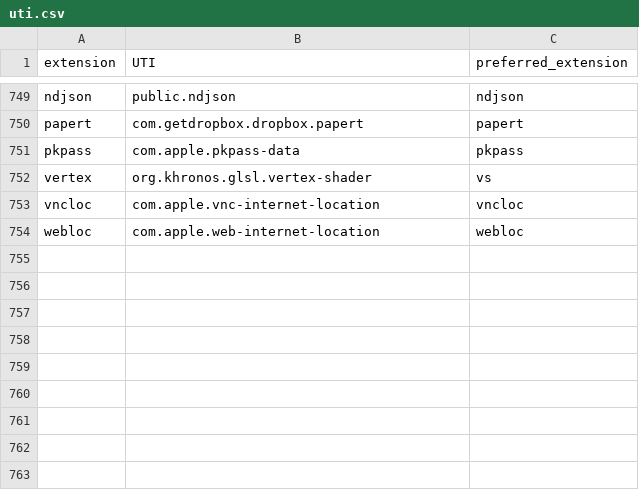
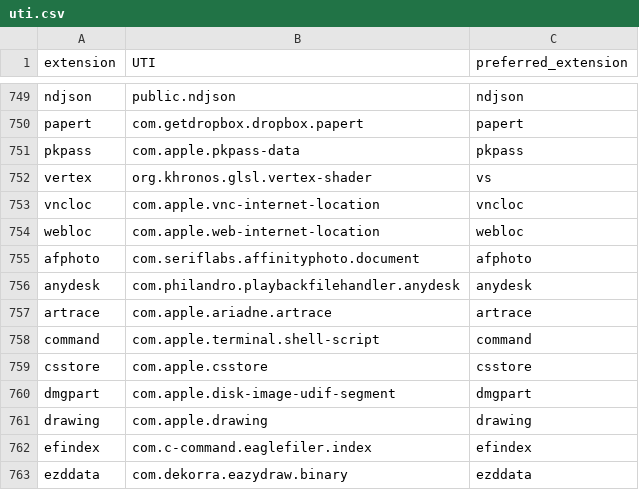
Before and after one commit to RhetTbull/utitools, a CSV file: src/utitools/uti.csv, drawn as a sheet; only a part is shown, gaps mark what is left out.

Commit message:
Updated uti.csv

```diff
--- a/src/utitools/uti.csv
+++ b/src/utitools/uti.csv
@@ -754 +754,10 @@ vncloc,com.apple.vnc-internet-location,vncloc
 webloc,com.apple.web-internet-location,webloc
+afphoto,com.seriflabs.affinityphoto.document,afphoto
+anydesk,com.philandro.playbackfilehandler.anydesk,anydesk
+artrace,com.apple.ariadne.artrace,artrace
+command,com.apple.terminal.shell-script,command
+csstore,com.apple.csstore,csstore
+dmgpart,com.apple.disk-image-udif-segment,dmgpart
+drawing,com.apple.drawing,drawing
+efindex,com.c-command.eaglefiler.index,efindex
+ezddata,com.dekorra.eazydraw.binary,ezddata
```
